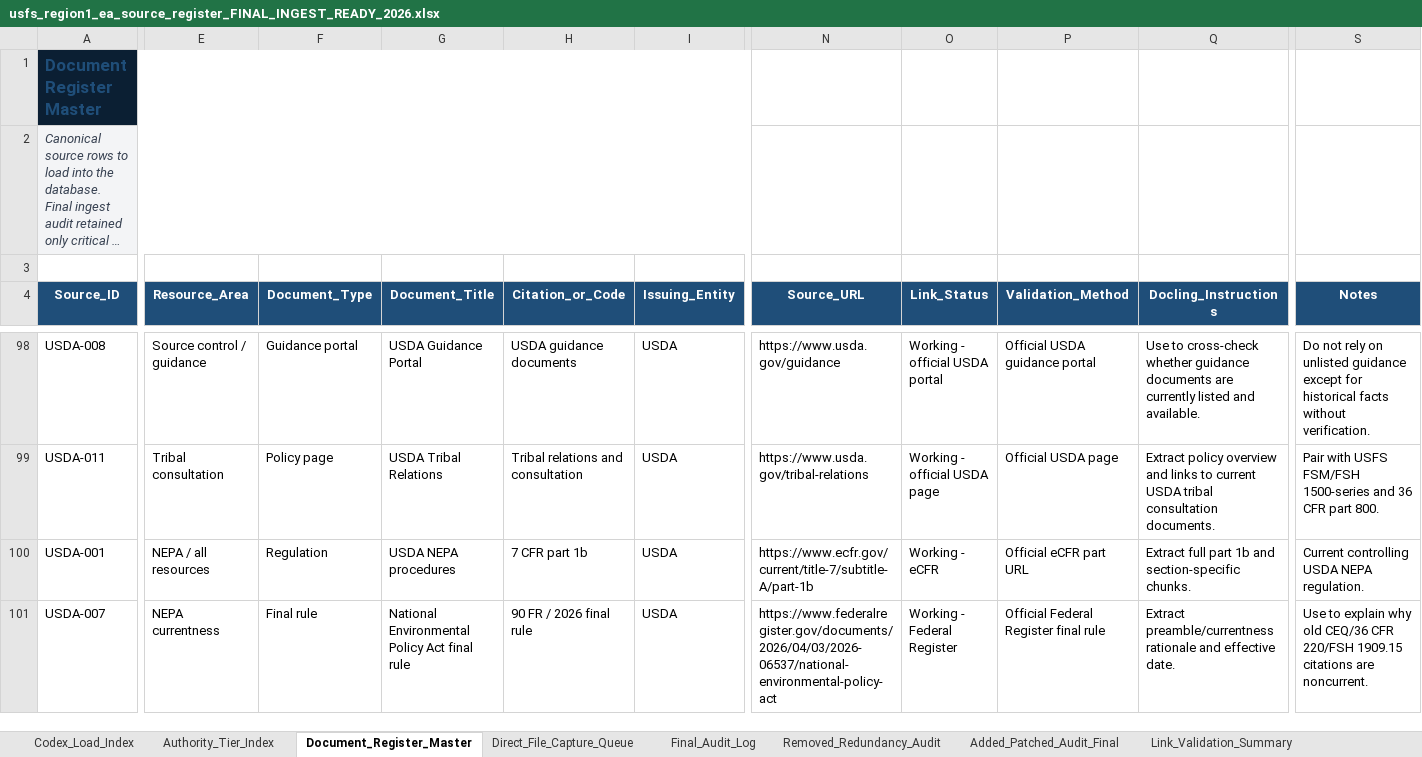
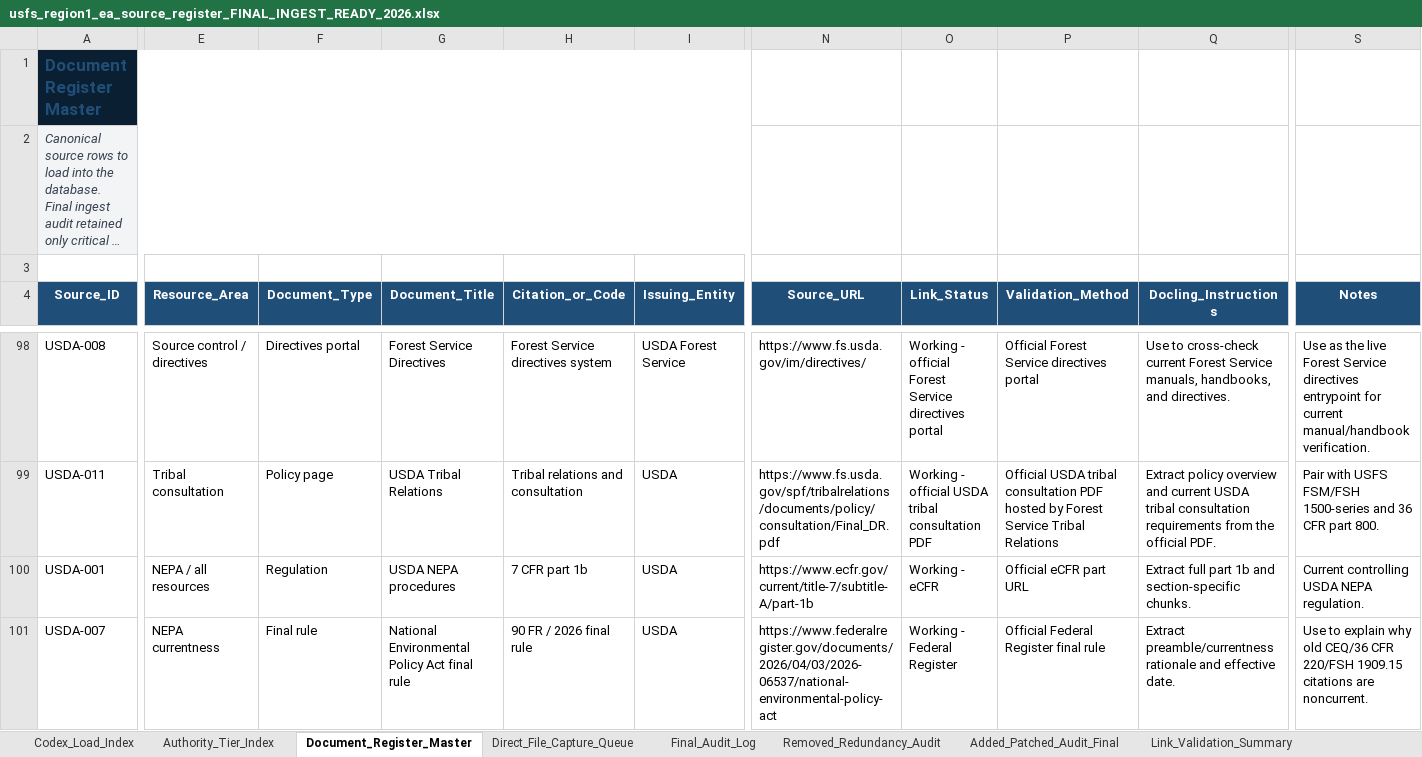
Before and after one commit to chunkstand/r1_EA_compliance, an Excel workbook: usfs_region1_ea_source_register_FINAL_INGEST_READY_2026.xlsx, sheet Document_Register_Master, drawn as a sheet; only a part is shown, gaps mark what is left out; long unchanged cells end in …; values as stored, in another font and other column widths than the file's, no borders; table styles not drawn; the diff covers the shown part only; the diff names each change by its address in the sheet, - before the commit and + after, or states it on an @@ line.

Commit message:
Resolve USDA canonical blocker packet

```diff
--- a/usfs_region1_ea_source_register_FINAL_INGEST_READY_2026.xlsx (sheet Document_Register_Master)
+++ b/usfs_region1_ea_source_register_FINAL_INGEST_READY_2026.xlsx (sheet Document_Register_Master)
-E98 (Resource_Area): Source control / guidance
+E98 (Resource_Area): Source control / directives
-F98 (Document_Type): Guidance portal
+F98 (Document_Type): Directives portal
-G98 (Document_Title): USDA Guidance Portal
+G98 (Document_Title): Forest Service Directives
-H98 (Citation_or_Code): USDA guidance documents
+H98 (Citation_or_Code): Forest Service directives system
-I98 (Issuing_Entity): USDA
+I98 (Issuing_Entity): USDA Forest Service
-N98 (Source_URL): https://www.usda.gov/guidance
+N98 (Source_URL): https://www.fs.usda.gov/im/directives/
-O98 (Link_Status): Working - official USDA portal
+O98 (Link_Status): Working - official Forest Service directives portal
-P98 (Validation_Method): Official USDA guidance portal
+P98 (Validation_Method): Official Forest Service directives portal
-Q98 (Docling_Instructions): …to cross-check whether guidance documents are currently listed and available.
+Q98 (Docling_Instructions): …to cross-check current Forest Service manuals, handbooks, and directives.
-S98 (Notes): Do not rely on unlisted guidance except for historical facts without verification.
+S98 (Notes): Use as the live Forest Service directives entrypoint for current manual/handbook verification.
-N99 (Source_URL): https://www.usda.gov/tribal-relations
+N99 (Source_URL): https://www.fs.usda.gov/spf/tribalrelations/documents/policy/consultation/Final_DR.pdf
-O99 (Link_Status): Working - official USDA page
+O99 (Link_Status): Working - official USDA tribal consultation PDF
-P99 (Validation_Method): Official USDA page
+P99 (Validation_Method): Official USDA tribal consultation PDF hosted by Forest Service Tribal Relations
-Q99 (Docling_Instructions): …overview and links to current USDA tribal consultation documents.
+Q99 (Docling_Instructions): …overview and current USDA tribal consultation requirements from the official PDF.
```
Also changed, not shown: 24 edited cells elsewhere in this sheet, 8 other files.
